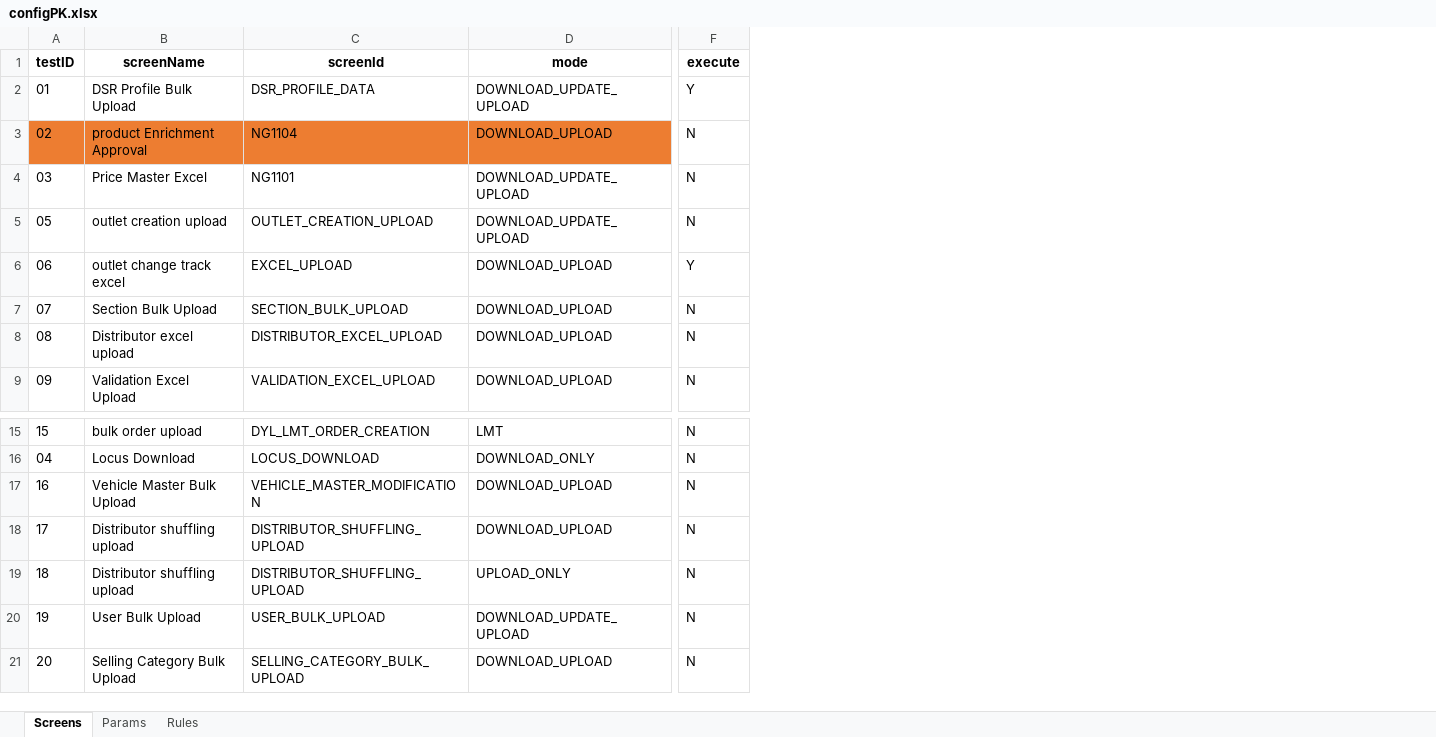
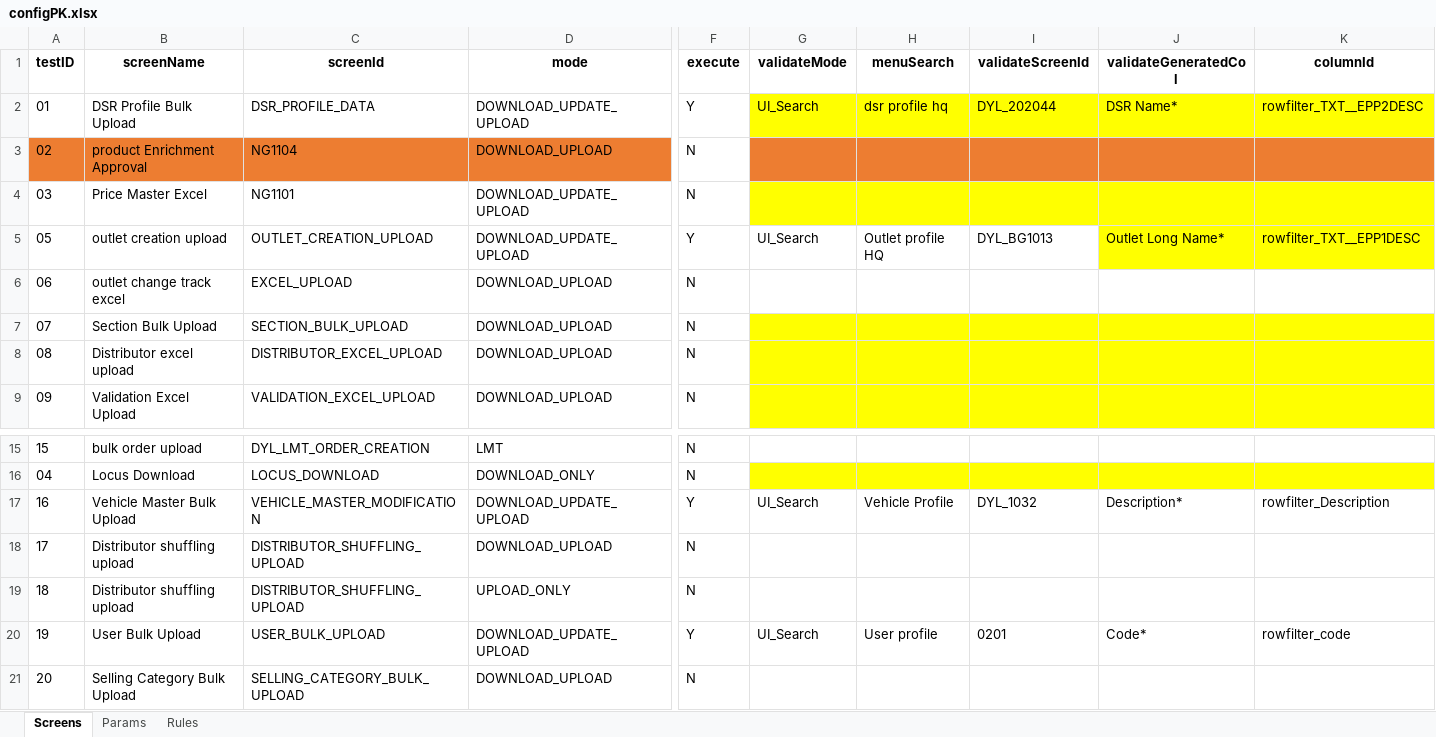
Before and after one commit to hadiimran00/ExcelGenerator, an Excel workbook: ResourcesPK/configPK.xlsx, sheet Screens, drawn as a sheet; only a part is shown, gaps mark what is left out; values as stored, in another font and other column widths than the file's, no borders; the diff names each change by its address in the sheet, - before the commit and + after, or states it on an @@ line.

Commit message:
Post Upload validation via UI Search

```diff
--- a/ResourcesPK/configPK.xlsx (sheet Screens)
+++ b/ResourcesPK/configPK.xlsx (sheet Screens)
+column G (validateMode), rows 2-5: UI_Search |  |  | UI_Search; rows 17-20: UI_Search |  |  | UI_Search
+column H (menuSearch), rows 2-5: dsr profile hq |  |  | Outlet profile HQ; rows 17-20: Vehicle Profile |  |  | User profile
+column I (validateScreenId), rows 2-5: DYL_202044 |  |  | DYL_BG1013; rows 17-20: DYL_1032 |  |  | 0201
+column J (validateGeneratedCol), rows 2-5: DSR Name* |  |  | Outlet Long Name*; rows 17-20: Description* |  |  | Code*
+column K (columnId), rows 2-5: rowfilter_TXT__EPP2DESC |  |  | rowfilter_TXT__EPP1DESC; rows 17-20: rowfilter_Description |  |  | rowfilter_code
-F5 (execute): N
+F5 (execute): Y
-F6 (execute): Y
+F6 (execute): N
-D17 (mode): DOWNLOAD_UPLOAD
+D17 (mode): DOWNLOAD_UPDATE_UPLOAD
-F17 (execute): N
+F17 (execute): Y
-F20 (execute): N
+F20 (execute): Y
```
Also changed, not shown: sheet Params, 9 other files.
